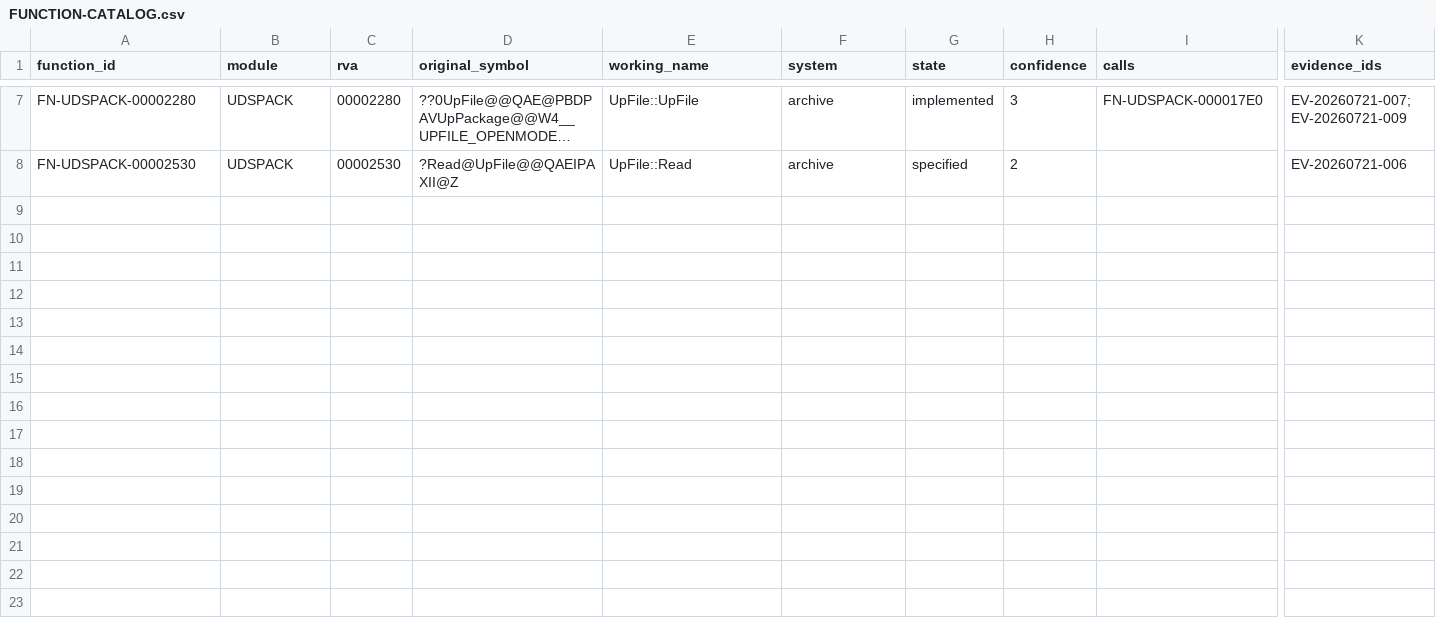
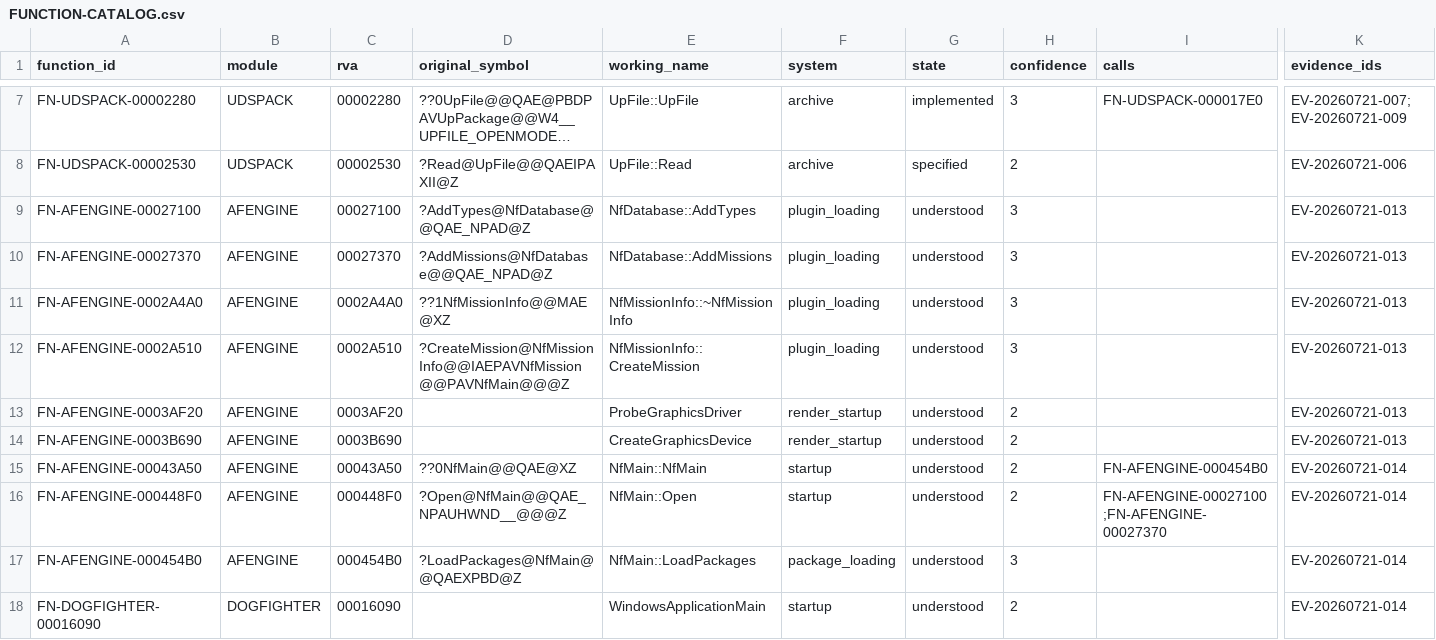
Before and after one commit to tryk016/airfix-dogfighter, a CSV file: docs/re/FUNCTION-CATALOG.csv, drawn as a sheet; only a part is shown, gaps mark what is left out; long unchanged cells end in …; rows hold the shown columns only; the diff names each change by its address in the sheet, - before the commit and + after, or states it on an @@ line.

Commit message:
docs: recover startup and plugin contracts

```diff
--- a/docs/re/FUNCTION-CATALOG.csv
+++ b/docs/re/FUNCTION-CATALOG.csv
+row 9: FN-AFENGINE-00027100 | AFENGINE | 00027100 | ?AddTypes@NfDatabase@@QAE_NPAD@Z | NfDatabase::AddTypes | plugin_loading | understood | 3 |  | EV-20260721-013
+row 10: FN-AFENGINE-00027370 | AFENGINE | 00027370 | ?AddMissions@NfDatabase@@QAE_NPAD@Z | NfDatabase::AddMissions | plugin_loading | understood | 3 |  | EV-20260721-013
+row 11: FN-AFENGINE-0002A4A0 | AFENGINE | 0002A4A0 | ??1NfMissionInfo@@MAE@XZ | NfMissionInfo::~NfMissionInfo | plugin_loading | understood | 3 |  | EV-20260721-013
+row 12: FN-AFENGINE-0002A510 | AFENGINE | 0002A510 | ?CreateMission@NfMissionInfo@@IAEPAVNfMission@@PAVNfMain@@@Z | NfMissionInfo::CreateMission | plugin_loading | understood | 3 |  | EV-20260721-013
+row 13: FN-AFENGINE-0003AF20 | AFENGINE | 0003AF20 |  | ProbeGraphicsDriver | render_startup | understood | 2 |  | EV-20260721-013
+row 14: FN-AFENGINE-0003B690 | AFENGINE | 0003B690 |  | CreateGraphicsDevice | render_startup | understood | 2 |  | EV-20260721-013
+row 15: FN-AFENGINE-00043A50 | AFENGINE | 00043A50 | ??0NfMain@@QAE@XZ | NfMain::NfMain | startup | understood | 2 | FN-AFENGINE-000454B0 | EV-20260721-014
+row 16: FN-AFENGINE-000448F0 | AFENGINE | 000448F0 | ?Open@NfMain@@QAE_NPAUHWND__@@@Z | NfMain::Open | startup | understood | 2 | FN-AFENGINE-00027100;FN-AFENGINE-00027370 | EV-20260721-014
+row 17: FN-AFENGINE-000454B0 | AFENGINE | 000454B0 | ?LoadPackages@NfMain@@QAEXPBD@Z | NfMain::LoadPackages | package_loading | understood | 3 |  | EV-20260721-014
+row 18: FN-DOGFIGHTER-00016090 | DOGFIGHTER | 00016090 |  | WindowsApplicationMain | startup | understood | 2 |  | EV-20260721-014
```
Also changed, not shown: 7 other files.
